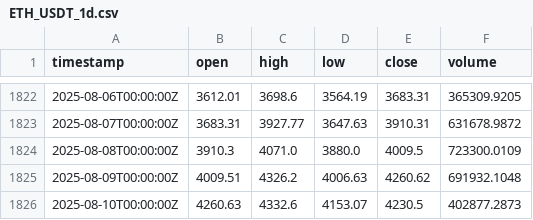
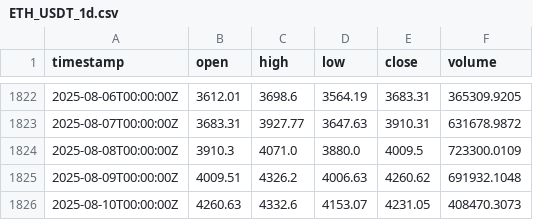
Before and after one commit to alkalo/AlkalosProject, a CSV file: data/ETH_USDT_1d.csv, drawn as a sheet; only a part is shown, gaps mark what is left out.

```diff
--- a/data/ETH_USDT_1d.csv
+++ b/data/ETH_USDT_1d.csv
@@ -1825,2 +1825,2 @@ timestamp,open,high,low,close,volume
 2025-08-09T00:00:00Z,4009.51,4326.2,4006.63,4260.62,691932.1048
-2025-08-10T00:00:00Z,4260.63,4332.6,4153.07,4230.5,402877.2873
+2025-08-10T00:00:00Z,4260.63,4332.6,4153.07,4231.05,408470.3073
```
Also changed, not shown: data/BTC_USDT_1d.csv, 20 other files.
